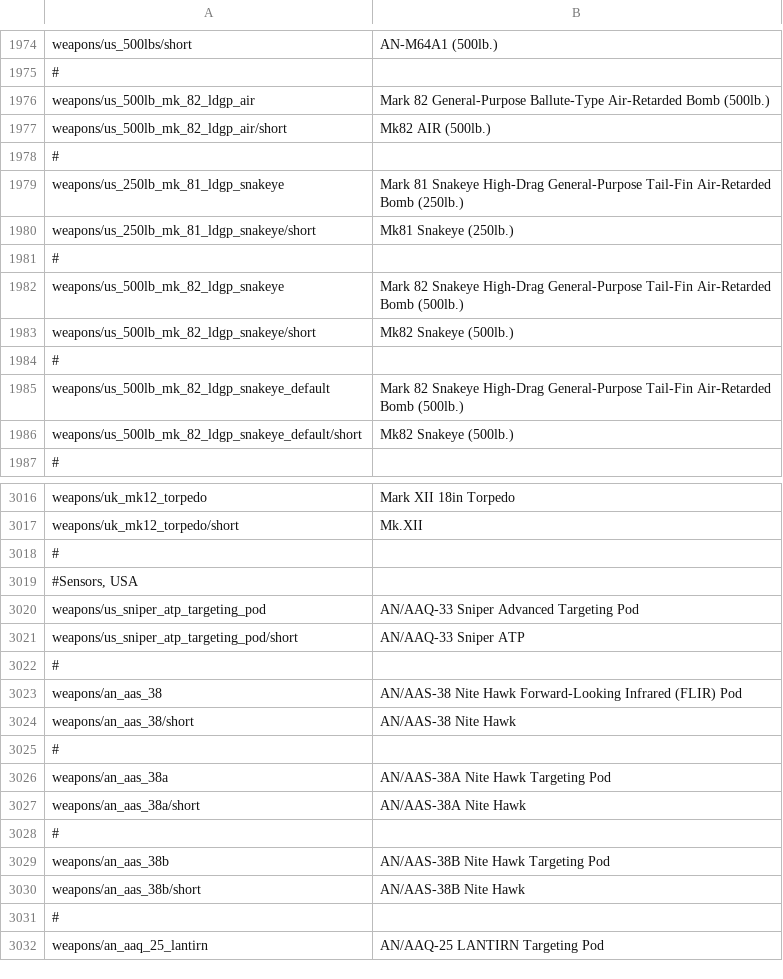
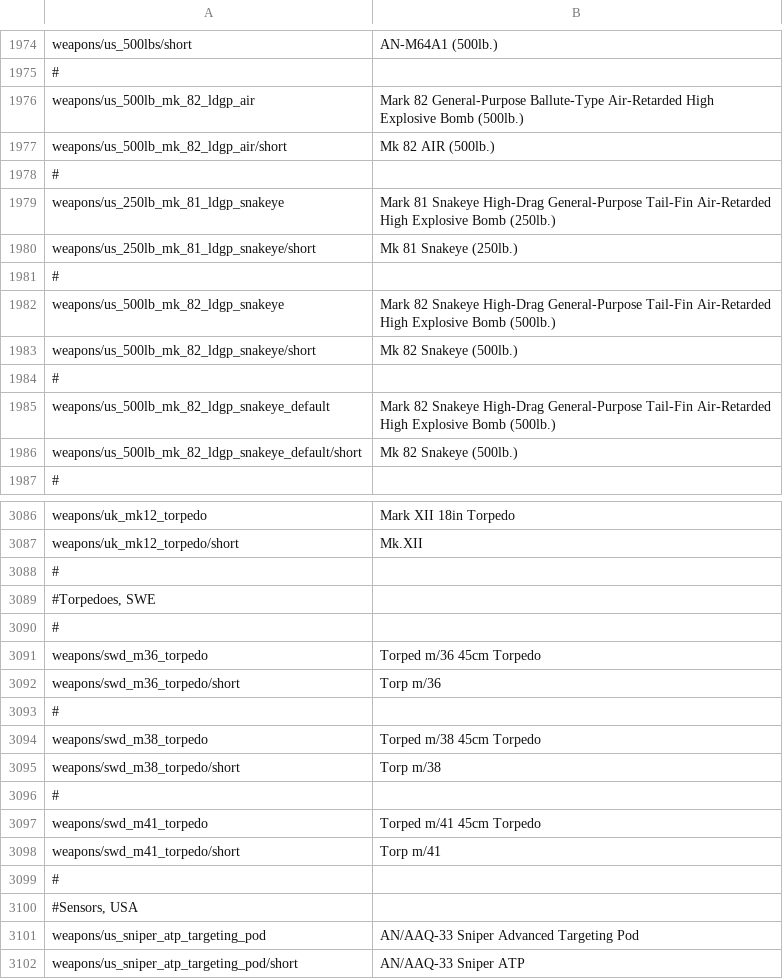
Before and after one commit to LordSyrupy/MaplesLocalization, a CSV file: Mod Files/syrup_weapons.csv, drawn as a sheet; only a part is shown, gaps mark what is left out; the shorter side is filled out with more unchanged rows; the diff covers the shown part only; the diff names each change by its address in the sheet, - before the commit and + after, or states it on an @@ line.

Commit message:
v0.4.3.2d5_ad1
Swedish rockets, bombs, and torpedoes. And Mk 80 series spacing corrections.

```diff
--- a/Mod Files/syrup_weapons.csv
+++ b/Mod Files/syrup_weapons.csv
-B1976: …Ballute-Type Air-Retarded Bomb (500lb.)
+B1976: …Ballute-Type Air-Retarded High Explosive Bomb (500lb.)
-B1977: Mk82 AIR (500lb.)
+B1977: Mk 82 AIR (500lb.)
-B1979: …Tail-Fin Air-Retarded Bomb (250lb.)
+B1979: …Tail-Fin Air-Retarded High Explosive Bomb (250lb.)
-B1980: Mk81 Snakeye (250lb.)
+B1980: Mk 81 Snakeye (250lb.)
-B1982: …Tail-Fin Air-Retarded Bomb (500lb.)
+B1982: …Tail-Fin Air-Retarded High Explosive Bomb (500lb.)
-B1983: Mk82 Snakeye (500lb.)
+B1983: Mk 82 Snakeye (500lb.)
-B1985: …Tail-Fin Air-Retarded Bomb (500lb.)
+B1985: …Tail-Fin Air-Retarded High Explosive Bomb (500lb.)
-B1986: Mk82 Snakeye (500lb.)
+B1986: Mk 82 Snakeye (500lb.)
+row 3089: #Torpedoes, SWE
+row 3090: #
+row 3091: weapons/swd_m36_torpedo | Torped m/36 45cm Torpedo
+row 3092: weapons/swd_m36_torpedo/short | Torp m/36
+row 3093: #
+row 3094: weapons/swd_m38_torpedo | Torped m/38 45cm Torpedo
+row 3095: weapons/swd_m38_torpedo/short | Torp m/38
+row 3096: #
+row 3097: weapons/swd_m41_torpedo | Torped m/41 45cm Torpedo
+row 3098: weapons/swd_m41_torpedo/short | Torp m/41
+row 3099: #
```
Also changed, not shown: 73 added rows and 19 edited cells elsewhere in this file.
